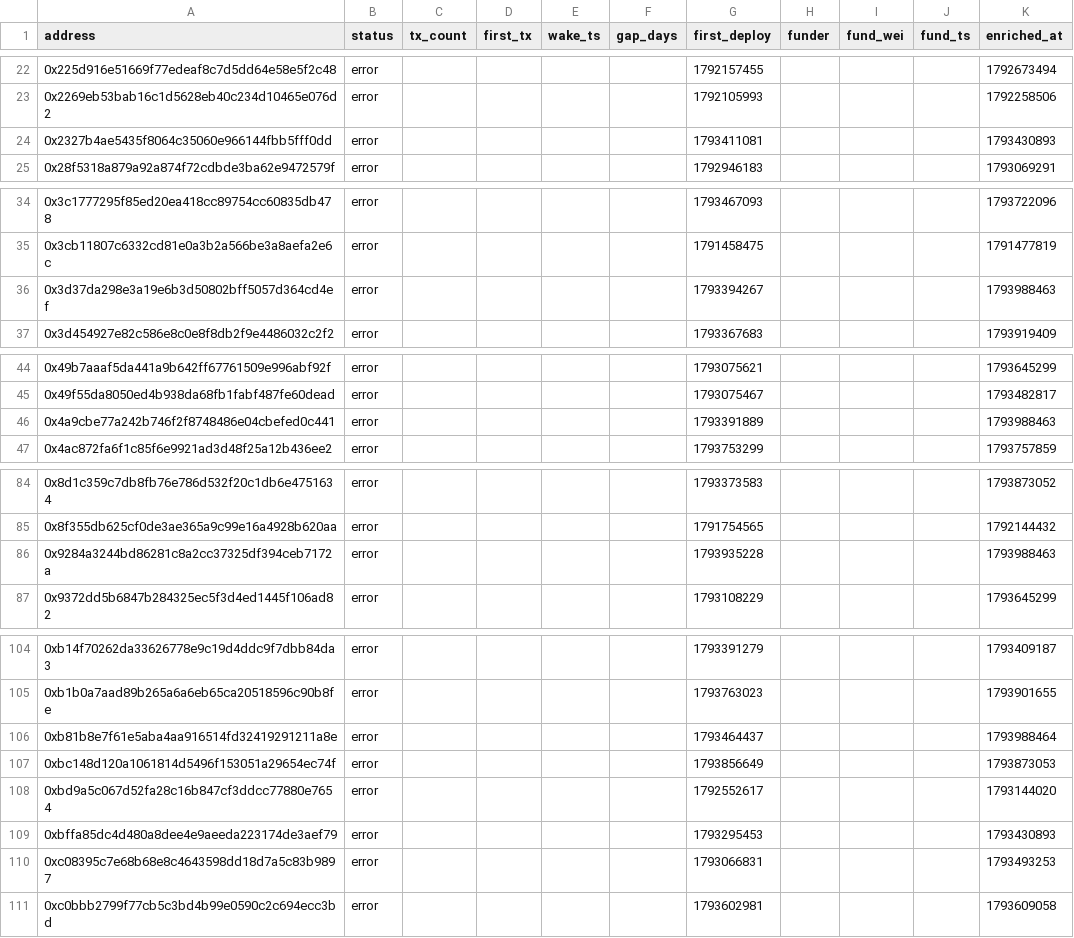
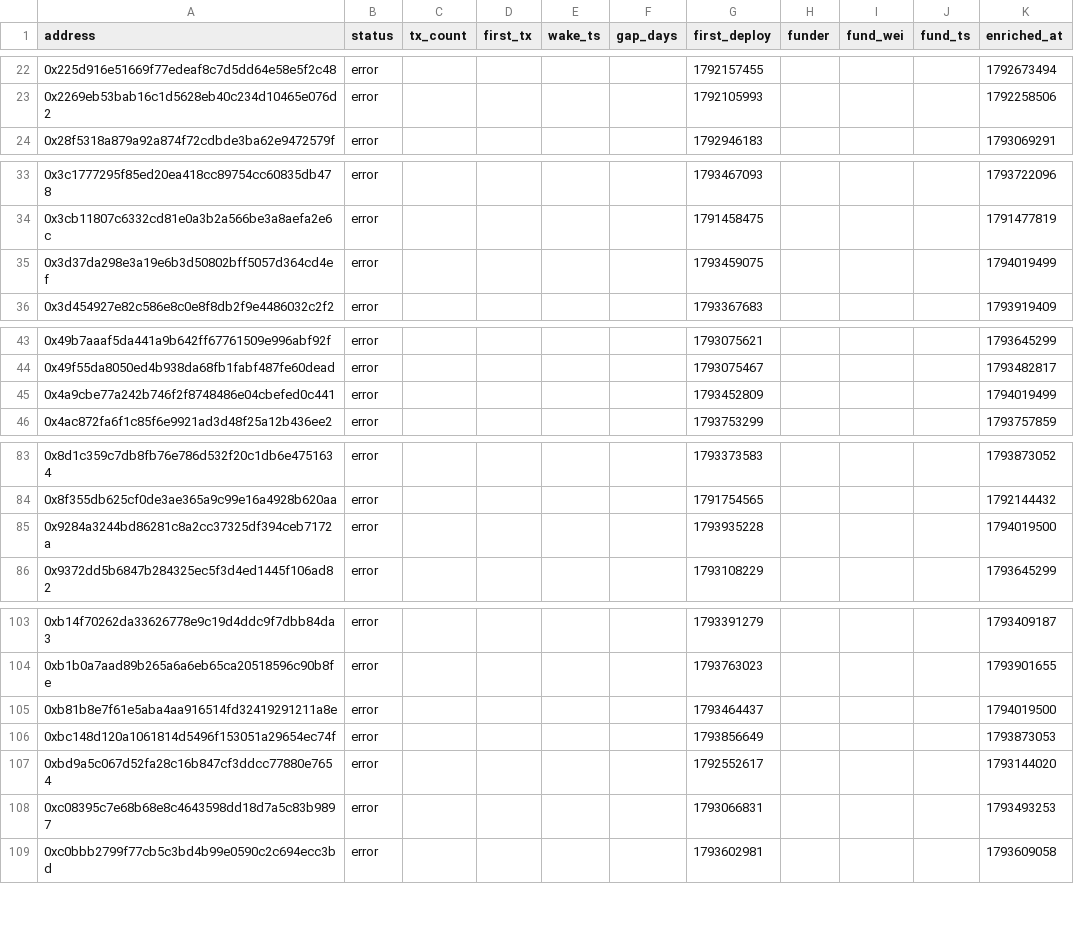
Before and after one commit to ashil13/early-hunter, a CSV file: data/wallets.csv, drawn as a sheet; only a part is shown, gaps mark what is left out; the diff covers the shown part only.

Commit message:
update data

```diff
--- a/data/wallets.csv
+++ b/data/wallets.csv
@@ -23,3 +23,2 @@ address,status,tx_count,first_tx,wake_ts,gap_days,first_deploy,funder,fund_wei,f
 0x2269eb53bab16c1d5628eb40c234d10465e076d2,error,,,,,1792105993,,,,1792258506
-0x2327b4ae5435f8064c35060e966144fbb5fff0dd,error,,,,,1793411081,,,,1793430893
 0x28f5318a879a92a874f72cdbde3ba62e9472579f,error,,,,,1792946183,,,,1793069291
@@ -35,3 +34,3 @@ address,status,tx_count,first_tx,wake_ts,gap_days,first_deploy,funder,fund_wei,f
 0x3cb11807c6332cd81e0a3b2a566be3a8aefa2e6c,error,,,,,1791458475,,,,1791477819
-0x3d37da298e3a19e6b3d50802bff5057d364cd4ef,error,,,,,1793394267,,,,1793988463
+0x3d37da298e3a19e6b3d50802bff5057d364cd4ef,error,,,,,1793459075,,,,1794019499
 0x3d454927e82c586e8c0e8f8db2f9e4486032c2f2,error,,,,,1793367683,,,,1793919409
@@ -45,3 +44,3 @@ address,status,tx_count,first_tx,wake_ts,gap_days,first_deploy,funder,fund_wei,f
 0x49f55da8050ed4b938da68fb1fabf487fe60dead,error,,,,,1793075467,,,,1793482817
-0x4a9cbe77a242b746f2f8748486e04cbefed0c441,error,,,,,1793391889,,,,1793988463
+0x4a9cbe77a242b746f2f8748486e04cbefed0c441,error,,,,,1793452809,,,,1794019499
 0x4ac872fa6f1c85f6e9921ad3d48f25a12b436ee2,error,,,,,1793753299,,,,1793757859
@@ -85,3 +84,3 @@ address,status,tx_count,first_tx,wake_ts,gap_days,first_deploy,funder,fund_wei,f
 0x8f355db625cf0de3ae365a9c99e16a4928b620aa,error,,,,,1791754565,,,,1792144432
-0x9284a3244bd86281c8a2cc37325df394ceb7172a,error,,,,,1793935228,,,,1793988463
+0x9284a3244bd86281c8a2cc37325df394ceb7172a,error,,,,,1793935228,,,,1794019500
 0x9372dd5b6847b284325ec5f3d4ed1445f106ad82,error,,,,,1793108229,,,,1793645299
@@ -105,6 +104,5 @@ address,status,tx_count,first_tx,wake_ts,gap_days,first_deploy,funder,fund_wei,f
 0xb1b0a7aad89b265a6a6eb65ca20518596c90b8fe,error,,,,,1793763023,,,,1793901655
-0xb81b8e7f61e5aba4aa916514fd32419291211a8e,error,,,,,1793464437,,,,1793988464
+0xb81b8e7f61e5aba4aa916514fd32419291211a8e,error,,,,,1793464437,,,,1794019500
 0xbc148d120a1061814d5496f153051a29654ec74f,error,,,,,1793856649,,,,1793873053
 0xbd9a5c067d52fa28c16b847cf3ddcc77880e7654,error,,,,,1792552617,,,,1793144020
-0xbffa85dc4d480a8dee4e9aeeda223174de3aef79,error,,,,,1793295453,,,,1793430893
 0xc08395c7e68b68e8c4643598dd18d7a5c83b9897,error,,,,,1793066831,,,,1793493253
```
Also changed, not shown: 1 edited cell elsewhere in this file, 3 other files.
